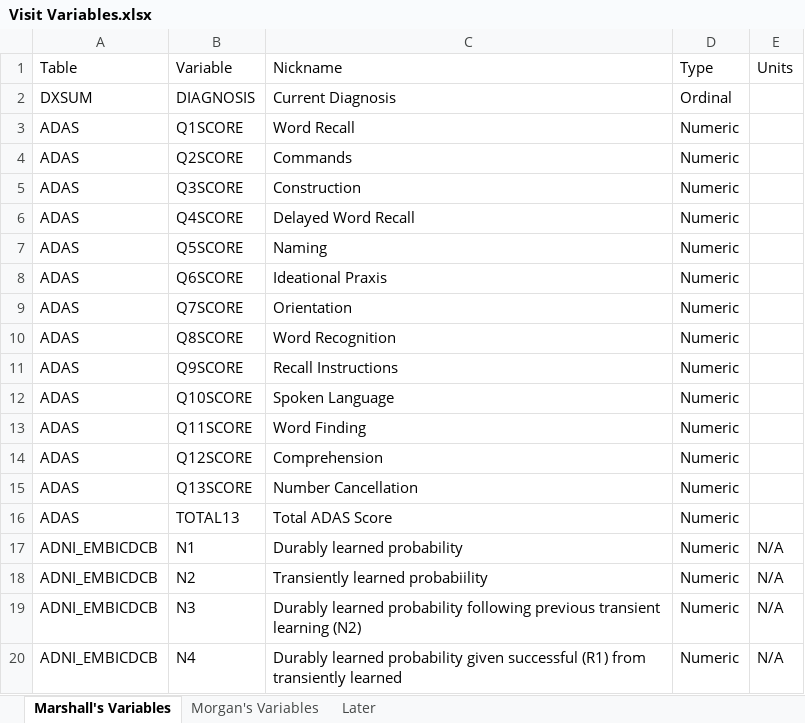
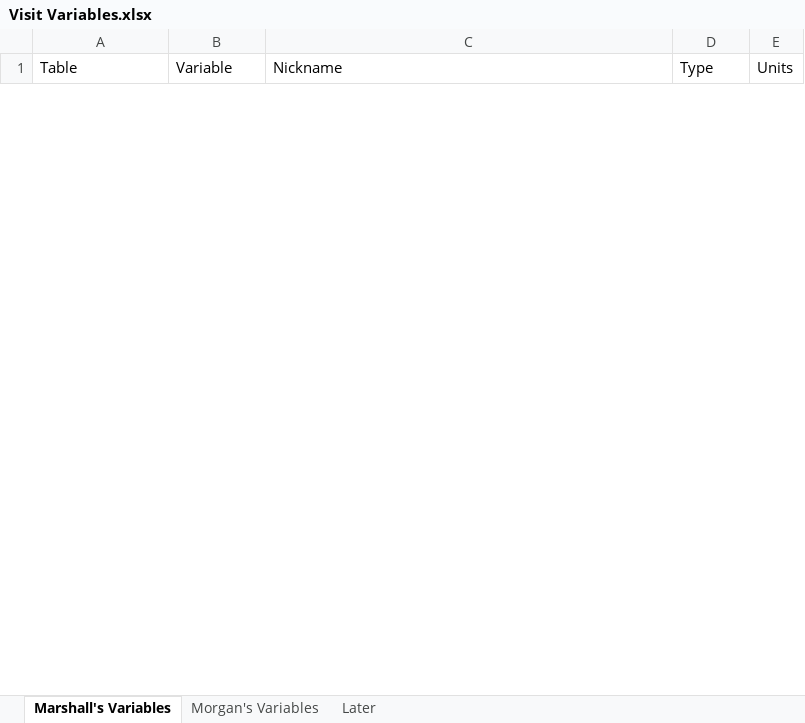
Before and after one commit to marshalln7/ADNI-Modeling-Dashboard-Public, an Excel workbook: Datasets/Visit Variables.xlsx, sheet Marshall's Variables, drawn as a sheet; only a part is shown; values as stored, in another font and other column widths than the file's, no borders; removed rows and columns are numbered as before the commit, all else as after; the diff covers the shown part only; the diff names each change by its address in the sheet, - before the commit and + after, or states it on an @@ line.

```diff
--- a/Datasets/Visit Variables.xlsx (sheet Marshall's Variables)
+++ b/Datasets/Visit Variables.xlsx (sheet Marshall's Variables)
-row 2: DXSUM | DIAGNOSIS | Current Diagnosis | Ordinal
-row 3: ADAS | Q1SCORE | Word Recall | Numeric
-row 4: ADAS | Q2SCORE | Commands | Numeric
-row 5: ADAS | Q3SCORE | Construction | Numeric
-row 6: ADAS | Q4SCORE | Delayed Word Recall | Numeric
-row 7: ADAS | Q5SCORE | Naming | Numeric
-row 8: ADAS | Q6SCORE | Ideational Praxis | Numeric
-row 9: ADAS | Q7SCORE | Orientation | Numeric
-row 10: ADAS | Q8SCORE | Word Recognition | Numeric
-row 11: ADAS | Q9SCORE | Recall Instructions | Numeric
-row 12: ADAS | Q10SCORE | Spoken Language | Numeric
-row 13: ADAS | Q11SCORE | Word Finding | Numeric
-row 14: ADAS | Q12SCORE | Comprehension | Numeric
-row 15: ADAS | Q13SCORE | Number Cancellation | Numeric
-row 16: ADAS | TOTAL13 | Total ADAS Score | Numeric
-row 17: ADNI_EMBICDCB | N1 | Durably learned probability | Numeric | N/A
-row 18: ADNI_EMBICDCB | N2 | Transiently learned probabiility | Numeric | N/A
-row 19: ADNI_EMBICDCB | N3 | Durably learned probability following previous transient learning (N2) | Numeric | N/A
-row 20: ADNI_EMBICDCB | N4 | Durably learned probability given successful (R1) from transiently learned | Numeric | N/A
```
Also changed, not shown: 11 added rows and 19 removed rows elsewhere in this sheet, sheet Later, 6 other files.
